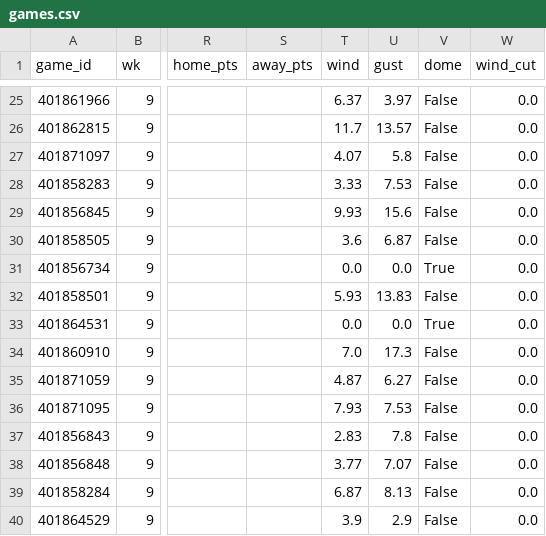
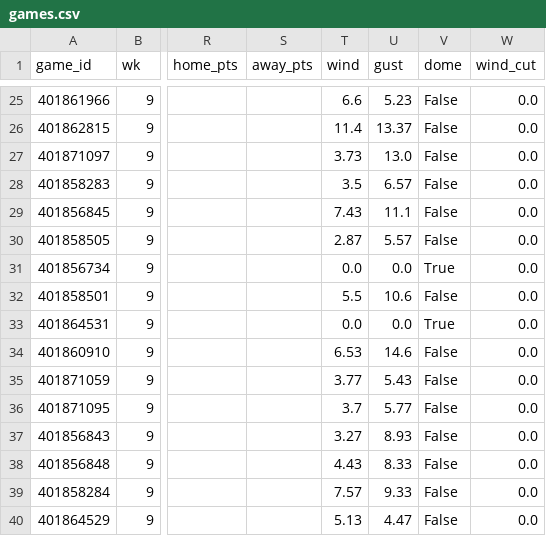
Before and after one commit to jschwich/cfb-model, a CSV file: docs/data/games.csv, drawn as a sheet; only a part is shown, gaps mark what is left out; the diff covers the shown part only; the diff names each change by its address in the sheet, - before the commit and + after, or states it on an @@ line.

```diff
--- a/docs/data/games.csv
+++ b/docs/data/games.csv
-T25 (wind): 6.37
+T25 (wind): 6.6
-U25 (gust): 3.97
+U25 (gust): 5.23
-T26 (wind): 11.7
+T26 (wind): 11.4
-U26 (gust): 13.57
+U26 (gust): 13.37
-T27 (wind): 4.07
+T27 (wind): 3.73
-U27 (gust): 5.8
+U27 (gust): 13.0
-T28 (wind): 3.33
+T28 (wind): 3.5
-U28 (gust): 7.53
+U28 (gust): 6.57
-T29 (wind): 9.93
+T29 (wind): 7.43
-U29 (gust): 15.6
+U29 (gust): 11.1
-T30 (wind): 3.6
+T30 (wind): 2.87
-U30 (gust): 6.87
+U30 (gust): 5.57
-T32 (wind): 5.93
+T32 (wind): 5.5
-U32 (gust): 13.83
+U32 (gust): 10.6
-T34 (wind): 7.0
+T34 (wind): 6.53
-U34 (gust): 17.3
+U34 (gust): 14.6
-T35 (wind): 4.87
+T35 (wind): 3.77
-U35 (gust): 6.27
+U35 (gust): 5.43
-T36 (wind): 7.93
+T36 (wind): 3.7
-U36 (gust): 7.53
+U36 (gust): 5.77
-T37 (wind): 2.83
+T37 (wind): 3.27
-U37 (gust): 7.8
+U37 (gust): 8.93
-T38 (wind): 3.77
+T38 (wind): 4.43
-U38 (gust): 7.07
+U38 (gust): 8.33
-T39 (wind): 6.87
+T39 (wind): 7.57
-U39 (gust): 8.13
+U39 (gust): 9.33
-T40 (wind): 3.9
+T40 (wind): 5.13
-U40 (gust): 2.9
+U40 (gust): 4.47
```
Also changed, not shown: 161 edited cells elsewhere in this file, 3 other files.
